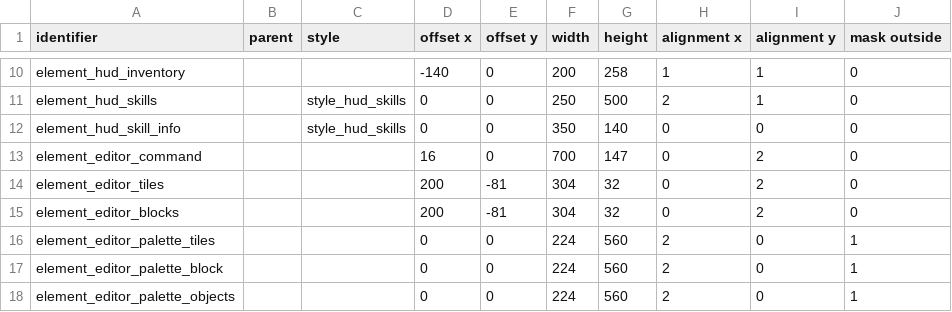
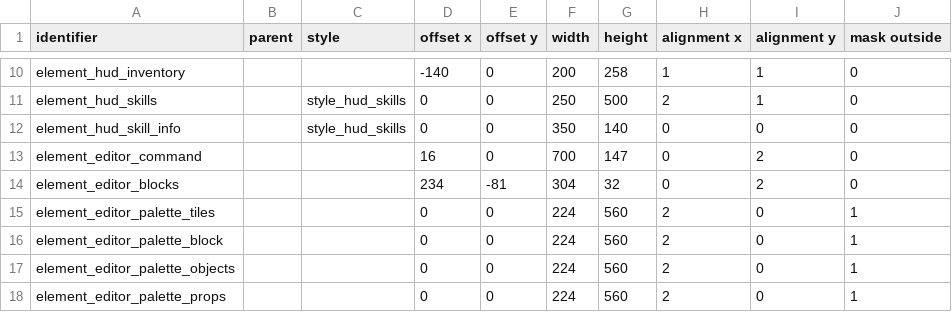
Before and after one commit to jazztickets/esdf, a TSV file: working/tables/ui/elements.tsv, drawn as a sheet; only a part is shown, gaps mark what is left out; the shorter side is filled out with more unchanged rows.

```diff
--- a/working/tables/ui/elements.tsv
+++ b/working/tables/ui/elements.tsv
@@ -13,4 +13,3 @@ element_hud_skill_info		style_hud_skills	0	0	350	140	0	0	0
 element_editor_command			16	0	700	147	0	2	0
-element_editor_tiles			200	-81	304	32	0	2	0
-element_editor_blocks			200	-81	304	32	0	2	0
+element_editor_blocks			234	-81	304	32	0	2	0
 element_editor_palette_tiles			0	0	224	560	2	0	1
```
Also changed, not shown: working/tables/ui/buttons.tsv, working/tables/ui/styles.tsv, 8 other files.
